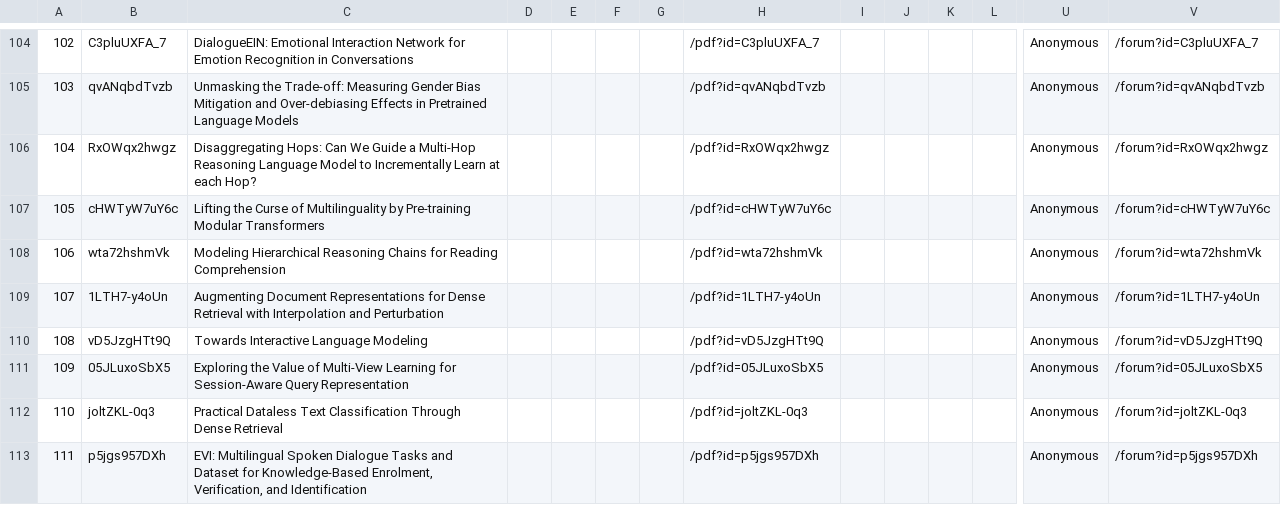
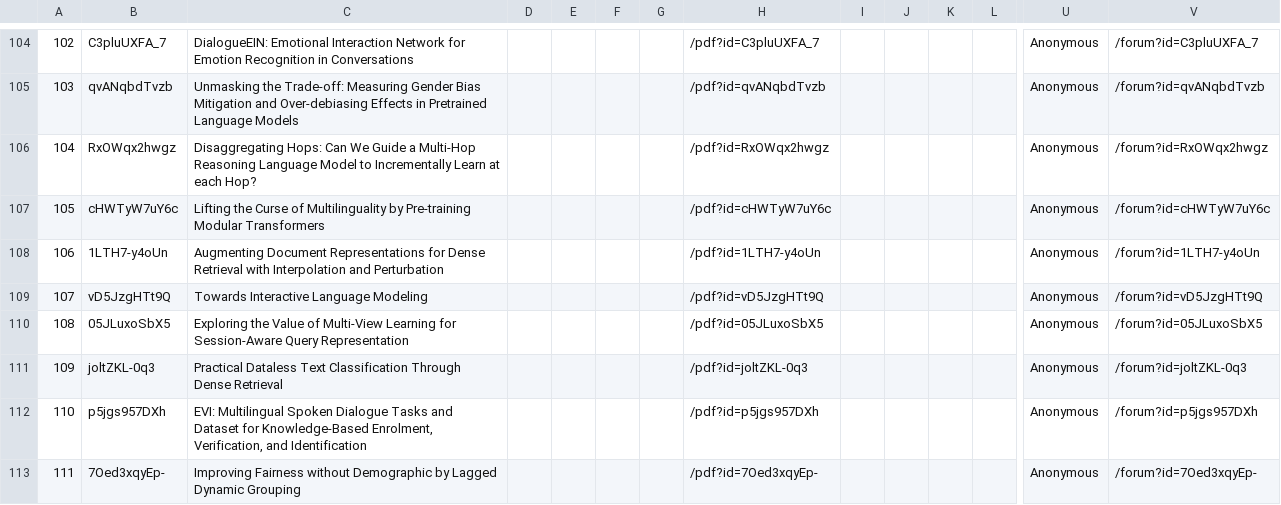
Before and after one commit to eric-ai-lab/ACLToolBox, a CSV file: database/2022/January.csv, drawn as a sheet; only a part is shown, gaps mark what is left out; the shorter side is filled out with more unchanged rows; removed rows and columns are numbered as before the commit, all else as after; rows hold the shown columns only; the diff names each change by its address in the sheet, - before the commit and + after, or states it on an @@ line.

```diff
--- a/database/2022/January.csv
+++ b/database/2022/January.csv
-row 108: 106 | wta72hshmVk | Modeling Hierarchical Reasoning Chains for Reading Comprehension |  |  |  |  | /pdf?id=wta72hshmVk |  |  |  |  | Anonymous | /forum?id=wta72hshmVk
@@ column A renumbered from row 108 down @@
```
Also changed, not shown: 2 other files.
